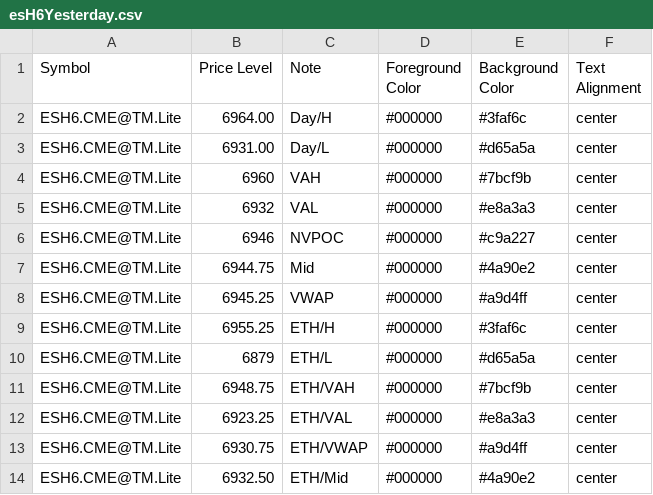
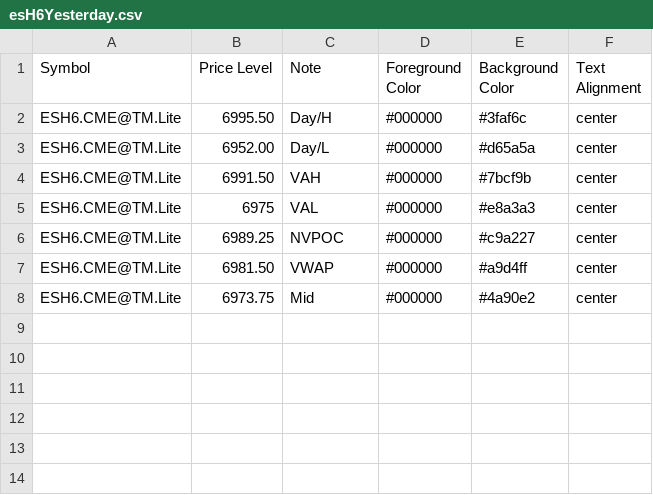
Before and after one commit to heatedtowel/EsCloudNotes, a CSV file: esH6Yesterday.csv, drawn as a sheet.

Commit message:
Update Bookmap notes

```diff
--- a/esH6Yesterday.csv
+++ b/esH6Yesterday.csv
@@ -1,14 +1,8 @@
 Symbol,Price Level,Note,Foreground Color,Background Color,Text Alignment
-ESH6.CME@TM.Lite,6964.00,Day/H,#000000,#3faf6c,center
-ESH6.CME@TM.Lite,6931.00,Day/L,#000000,#d65a5a,center
-ESH6.CME@TM.Lite,6960,VAH,#000000,#7bcf9b,center
-ESH6.CME@TM.Lite,6932,VAL,#000000,#e8a3a3,center
-ESH6.CME@TM.Lite,6946,NVPOC,#000000,#c9a227,center
-ESH6.CME@TM.Lite,6944.75,Mid,#000000,#4a90e2,center
-ESH6.CME@TM.Lite,6945.25,VWAP,#000000,#a9d4ff,center
-ESH6.CME@TM.Lite,6955.25,ETH/H,#000000,#3faf6c,center
-ESH6.CME@TM.Lite,6879,ETH/L,#000000,#d65a5a,center
-ESH6.CME@TM.Lite,6948.75,ETH/VAH,#000000,#7bcf9b,center
-ESH6.CME@TM.Lite,6923.25,ETH/VAL,#000000,#e8a3a3,center
-ESH6.CME@TM.Lite,6930.75,ETH/VWAP,#000000,#a9d4ff,center
-ESH6.CME@TM.Lite,6932.50,ETH/Mid,#000000,#4a90e2,center
+ESH6.CME@TM.Lite,6995.50,Day/H,#000000,#3faf6c,center
+ESH6.CME@TM.Lite,6952.00,Day/L,#000000,#d65a5a,center
+ESH6.CME@TM.Lite,6991.50,VAH,#000000,#7bcf9b,center
+ESH6.CME@TM.Lite,6975,VAL,#000000,#e8a3a3,center
+ESH6.CME@TM.Lite,6989.25,NVPOC,#000000,#c9a227,center
+ESH6.CME@TM.Lite,6981.50,VWAP,#000000,#a9d4ff,center
+ESH6.CME@TM.Lite,6973.75,Mid,#000000,#4a90e2,center
```
